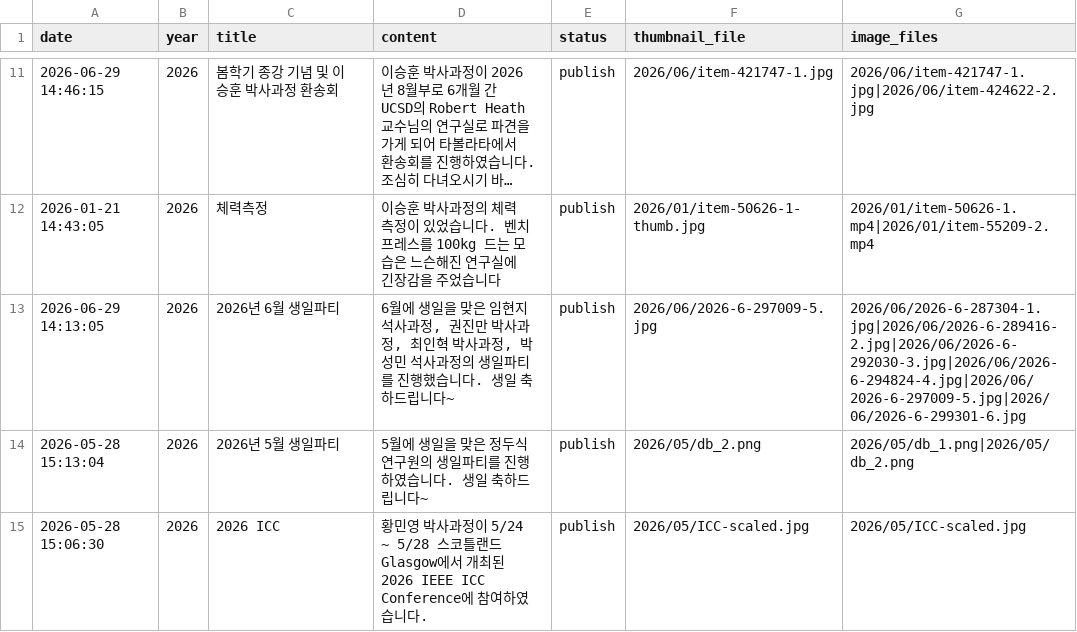
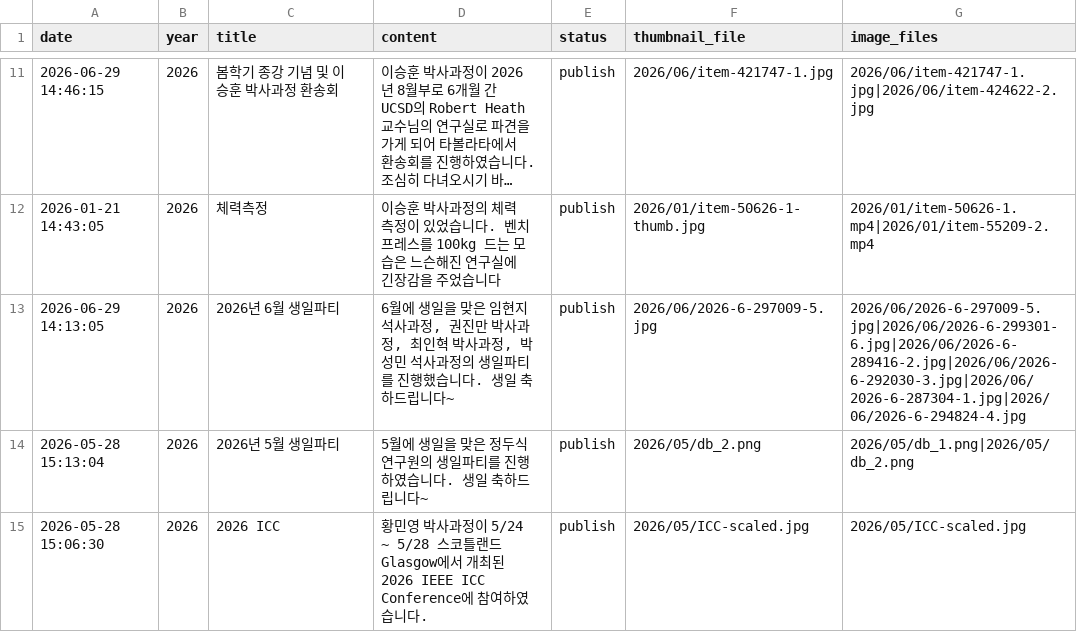
Before and after one commit to LIT-KAIST/LIT-KAIST.github.io, a CSV file: data/album.csv, drawn as a sheet; only a part is shown, gaps mark what is left out; long unchanged cells end in ….

Commit message:
Update Album: 2026-06-29 14:13:05

```diff
--- a/data/album.csv
+++ b/data/album.csv
@@ -12,3 +12,3 @@
 2026-01-21 14:43:05,2026,체력측정,이승훈 박사과정의 체력 측정이 있었습니다. 벤치프레스를 100kg 드는 모습은 느슨해진 연구실에 긴장감을 주었습니다,publish,2026/01/item-50626-1-thumb.jpg,2026/01/item-50626-1.mp4|2026/01/item-55209-2.mp4
-2026-06-29 14:13:05,2026,2026년 6월 생일파티,"6월에 생일을 맞은 임현지 석사과정, 권진만 박사과정, 최인혁 박사과정, 박성민 석사과정의 생일파티를 진행했습니다. 생일 축하드립니다~",publish,2026/06/2026-6-297009-5.jpg,2026/06/2026-6-287304-1.jpg|2026/06/2026-6-289416-2.jpg|2026/06/2026-6-292030-3.jpg|2026/06/2026-6-294824-4.jpg|2026/06/2026-6-297009-5.jpg|2026/06/2026-6-299301-6.jpg
+2026-06-29 14:13:05,2026,2026년 6월 생일파티,"6월에 생일을 맞은 임현지 석사과정, 권진만 박사과정, 최인혁 박사과정, 박성민 석사과정의 생일파티를 진행했습니다. 생일 축하드립니다~",publish,2026/06/2026-6-297009-5.jpg,2026/06/2026-6-297009-5.jpg|2026/06/2026-6-299301-6.jpg|2026/06/2026-6-289416-2.jpg|2026/06/2026-6-292030-3.jpg|2026/06/2026-6-287304-1.jpg|2026/06/2026-6-294824-4.jpg
 2026-05-28 15:13:04,2026,2026년 5월 생일파티,5월에 생일을 맞은 정두식 연구원의 생일파티를 진행하였습니다. 생일 축하드립니다~,publish,2026/05/db_2.png,2026/05/db_1.png|2026/05/db_2.png
```
